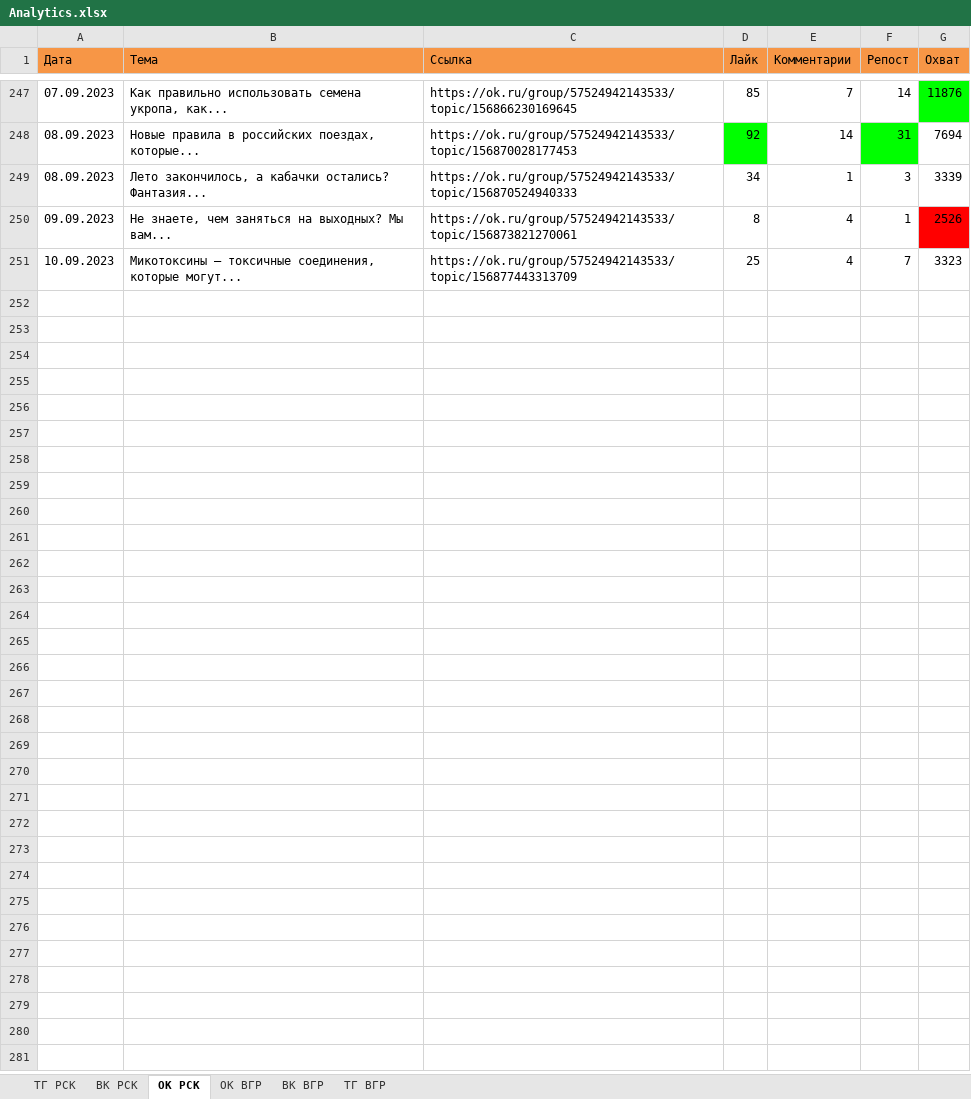
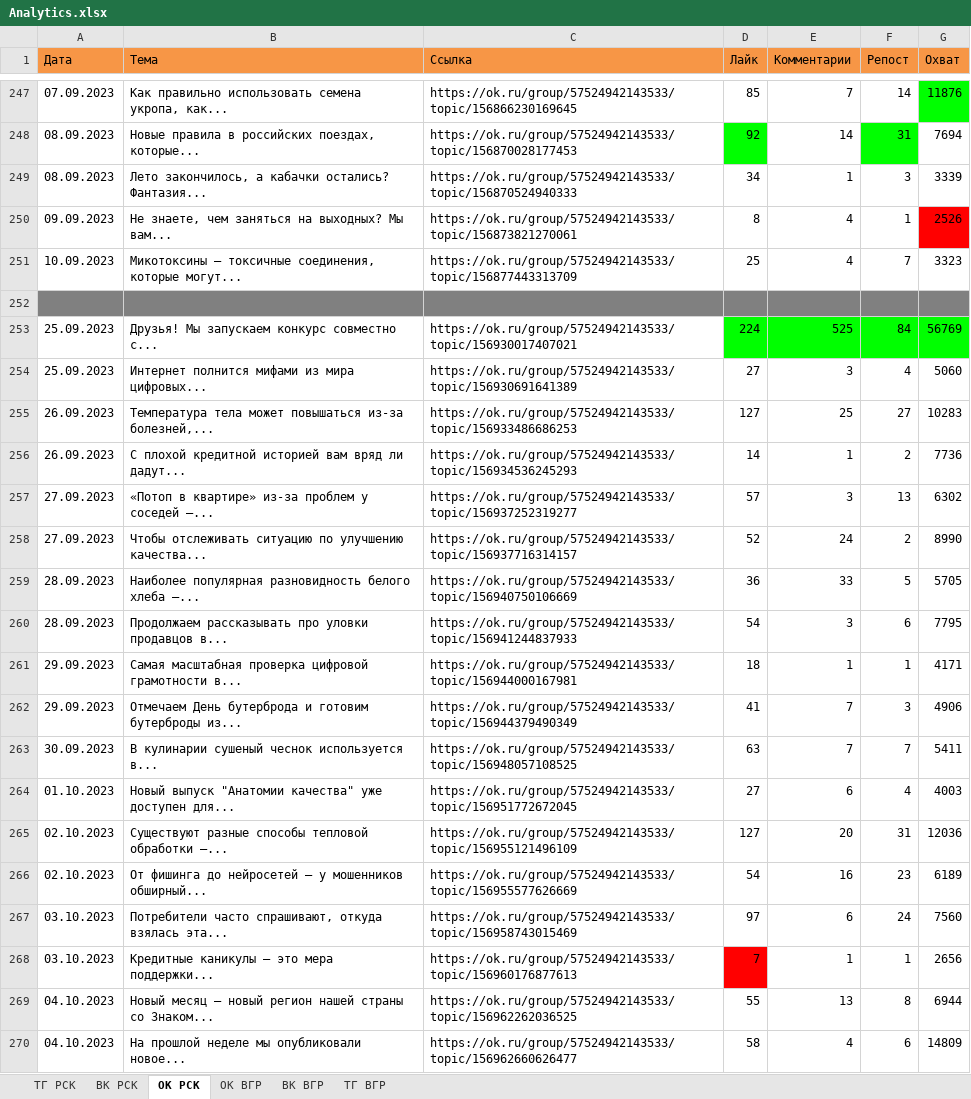
Before and after one commit to Trouble-Gum/Projects, an Excel workbook: SocialNetworkAnalyzer/Analytics.xlsx, sheet ОК РСК, drawn as a sheet; only a part is shown, gaps mark what is left out; values as stored, in another font and other column widths than the file's, no borders; the diff covers the shown part only; the diff names each change by its address in the sheet, - before the commit and + after, or states it on an @@ line.

```diff
--- a/SocialNetworkAnalyzer/Analytics.xlsx (sheet ОК РСК)
+++ b/SocialNetworkAnalyzer/Analytics.xlsx (sheet ОК РСК)
+row 252: (empty)
+row 253: 25.09.2023 | Друзья! Мы запускаем конкурс совместно с... | https://ok.ru/group/57524942143533/topic/156930017407021 | 224 | 525 | 84 | 56769
+row 254: 25.09.2023 | Интернет полнится мифами из мира цифровых... | https://ok.ru/group/57524942143533/topic/156930691641389 | 27 | 3 | 4 | 5060
+row 255: 26.09.2023 | Температура тела может повышаться из-за болезней,... | https://ok.ru/group/57524942143533/topic/156933486686253 | 127 | 25 | 27 | 10283
+row 256: 26.09.2023 | С плохой кредитной историей вам вряд ли дадут... | https://ok.ru/group/57524942143533/topic/156934536245293 | 14 | 1 | 2 | 7736
+row 257: 27.09.2023 | «Потоп в квартире» из-за проблем у соседей —... | https://ok.ru/group/57524942143533/topic/156937252319277 | 57 | 3 | 13 | 6302
+row 258: 27.09.2023 | Чтобы отслеживать ситуацию по улучшению качества... | https://ok.ru/group/57524942143533/topic/156937716314157 | 52 | 24 | 2 | 8990
+row 259: 28.09.2023 | Наиболее популярная разновидность белого хлеба –... | https://ok.ru/group/57524942143533/topic/156940750106669 | 36 | 33 | 5 | 5705
+row 260: 28.09.2023 | Продолжаем рассказывать про уловки продавцов в... | https://ok.ru/group/57524942143533/topic/156941244837933 | 54 | 3 | 6 | 7795
+row 261: 29.09.2023 | Самая масштабная проверка цифровой грамотности в... | https://ok.ru/group/57524942143533/topic/156944000167981 | 18 | 1 | 1 | 4171
+row 262: 29.09.2023 | Отмечаем День бутерброда и готовим бутерброды из... | https://ok.ru/group/57524942143533/topic/156944379490349 | 41 | 7 | 3 | 4906
+row 263: 30.09.2023 | В кулинарии сушеный чеснок используется в... | https://ok.ru/group/57524942143533/topic/156948057108525 | 63 | 7 | 7 | 5411
+row 264: 01.10.2023 | Новый выпуск "Анатомии качества" уже доступен для... | https://ok.ru/group/57524942143533/topic/156951772672045 | 27 | 6 | 4 | 4003
+row 265: 02.10.2023 | Существуют разные способы тепловой обработки —... | https://ok.ru/group/57524942143533/topic/156955121496109 | 127 | 20 | 31 | 12036
+row 266: 02.10.2023 | От фишинга до нейросетей — у мошенников обширный... | https://ok.ru/group/57524942143533/topic/156955577626669 | 54 | 16 | 23 | 6189
+row 267: 03.10.2023 | Потребители часто спрашивают, откуда взялась эта... | https://ok.ru/group/57524942143533/topic/156958743015469 | 97 | 6 | 24 | 7560
+row 268: 03.10.2023 | Кредитные каникулы – это мера поддержки... | https://ok.ru/group/57524942143533/topic/156960176877613 | 7 | 1 | 1 | 2656
+row 269: 04.10.2023 | Новый месяц – новый регион нашей страны со Знаком... | https://ok.ru/group/57524942143533/topic/156962262036525 | 55 | 13 | 8 | 6944
+row 270: 04.10.2023 | На прошлой неделе мы опубликовали новое... | https://ok.ru/group/57524942143533/topic/156962660626477 | 58 | 4 | 6 | 14809
```
Also changed, not shown: 19 added rows elsewhere in this sheet, sheet ВК ВГР, sheet ОК ВГР, sheet ВК РСК, sheet ТГ РСК, sheet ТГ ВГР, 5 other files.
